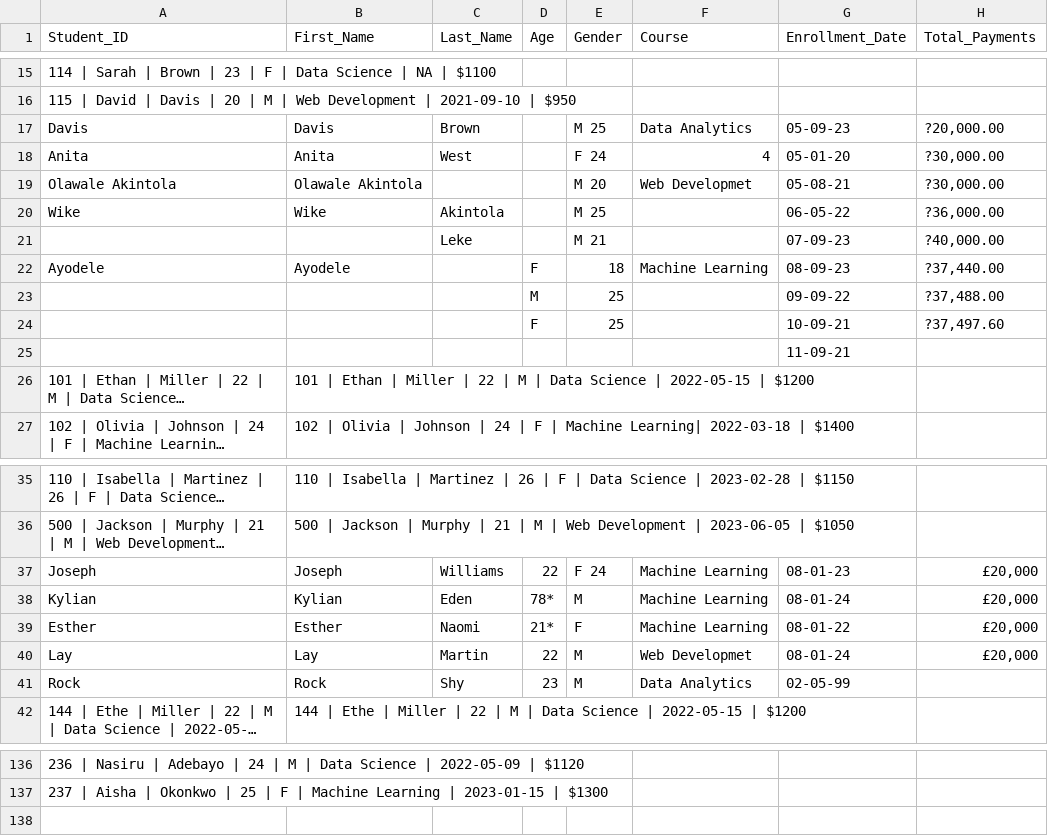
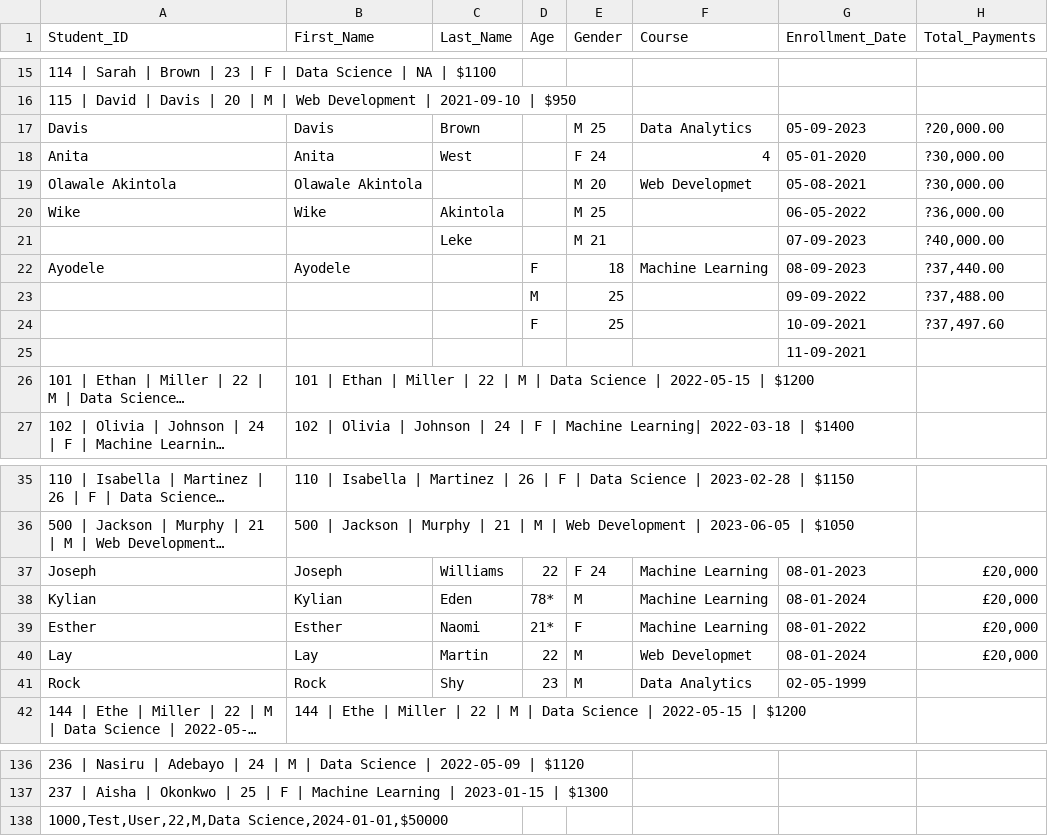
Before and after one commit to Ritviz01/DataCleaning_AI, a CSV file: uploads/Unclean Dataset.csv, drawn as a sheet; only a part is shown, gaps mark what is left out; long unchanged cells end in …; the diff names each change by its address in the sheet, - before the commit and + after, or states it on an @@ line.

```diff
--- a/uploads/Unclean Dataset.csv
+++ b/uploads/Unclean Dataset.csv
-G17 (Enrollment_Date): 05-09-23
+G17 (Enrollment_Date): 05-09-2023
-G18 (Enrollment_Date): 05-01-20
+G18 (Enrollment_Date): 05-01-2020
-G19 (Enrollment_Date): 05-08-21
+G19 (Enrollment_Date): 05-08-2021
-G20 (Enrollment_Date): 06-05-22
+G20 (Enrollment_Date): 06-05-2022
-G21 (Enrollment_Date): 07-09-23
+G21 (Enrollment_Date): 07-09-2023
-G22 (Enrollment_Date): 08-09-23
+G22 (Enrollment_Date): 08-09-2023
-G23 (Enrollment_Date): 09-09-22
+G23 (Enrollment_Date): 09-09-2022
-G24 (Enrollment_Date): 10-09-21
+G24 (Enrollment_Date): 10-09-2021
-G25 (Enrollment_Date): 11-09-21
+G25 (Enrollment_Date): 11-09-2021
-G37 (Enrollment_Date): 08-01-23
+G37 (Enrollment_Date): 08-01-2023
-G38 (Enrollment_Date): 08-01-24
+G38 (Enrollment_Date): 08-01-2024
-G39 (Enrollment_Date): 08-01-22
+G39 (Enrollment_Date): 08-01-2022
-G40 (Enrollment_Date): 08-01-24
+G40 (Enrollment_Date): 08-01-2024
-G41 (Enrollment_Date): 02-05-99
+G41 (Enrollment_Date): 02-05-1999
+row 138: 1000,Test,User,22,M,Data Science,2024-01-01,$50000
```
Also changed, not shown: 5 other files.
